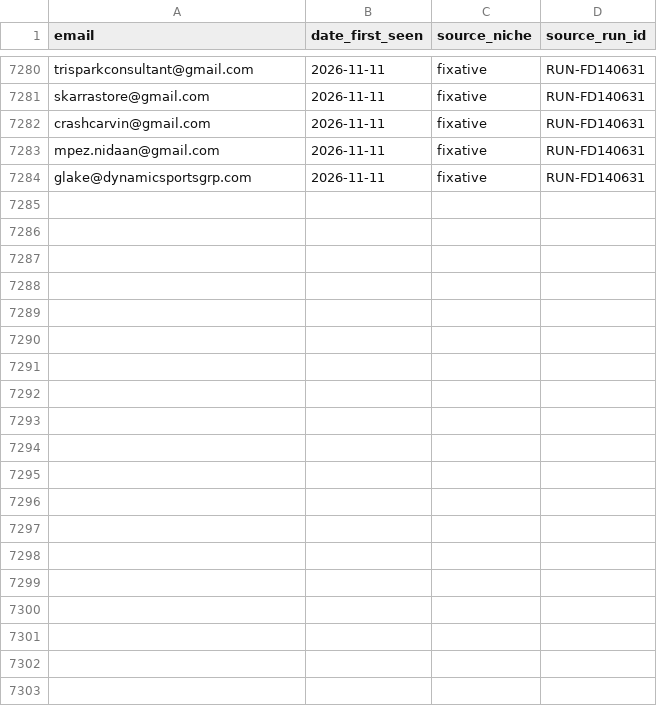
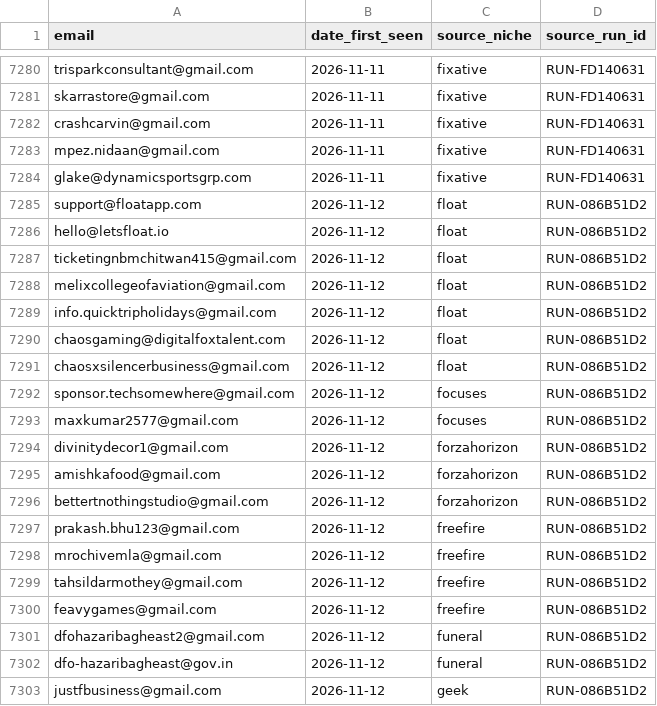
Before and after one commit to ayushdesign4/daily-lead-agent, a CSV file: data/master_leads.csv, drawn as a sheet; only a part is shown, gaps mark what is left out; the diff covers the shown part only.

```diff
--- a/data/master_leads.csv
+++ b/data/master_leads.csv
@@ -7284 +7284,20 @@ mpez.nidaan@gmail.com,2026-11-11,fixative,RUN-FD140631
 glake@dynamicsportsgrp.com,2026-11-11,fixative,RUN-FD140631
+support@floatapp.com,2026-11-12,float,RUN-086B51D2
+hello@letsfloat.io,2026-11-12,float,RUN-086B51D2
+ticketingnbmchitwan415@gmail.com,2026-11-12,float,RUN-086B51D2
+melixcollegeofaviation@gmail.com,2026-11-12,float,RUN-086B51D2
+info.quicktripholidays@gmail.com,2026-11-12,float,RUN-086B51D2
+chaosgaming@digitalfoxtalent.com,2026-11-12,float,RUN-086B51D2
+chaosxsilencerbusiness@gmail.com,2026-11-12,float,RUN-086B51D2
+sponsor.techsomewhere@gmail.com,2026-11-12,focuses,RUN-086B51D2
+maxkumar2577@gmail.com,2026-11-12,focuses,RUN-086B51D2
+divinitydecor1@gmail.com,2026-11-12,forzahorizon,RUN-086B51D2
+amishkafood@gmail.com,2026-11-12,forzahorizon,RUN-086B51D2
+bettertnothingstudio@gmail.com,2026-11-12,forzahorizon,RUN-086B51D2
+prakash.bhu123@gmail.com,2026-11-12,freefire,RUN-086B51D2
+mrochivemla@gmail.com,2026-11-12,freefire,RUN-086B51D2
+tahsildarmothey@gmail.com,2026-11-12,freefire,RUN-086B51D2
+feavygames@gmail.com,2026-11-12,freefire,RUN-086B51D2
+dfohazaribagheast2@gmail.com,2026-11-12,funeral,RUN-086B51D2
+dfo-hazaribagheast@gov.in,2026-11-12,funeral,RUN-086B51D2
+justfbusiness@gmail.com,2026-11-12,geek,RUN-086B51D2
```
Also changed, not shown: 29 added rows elsewhere in this file, 5 other files.
